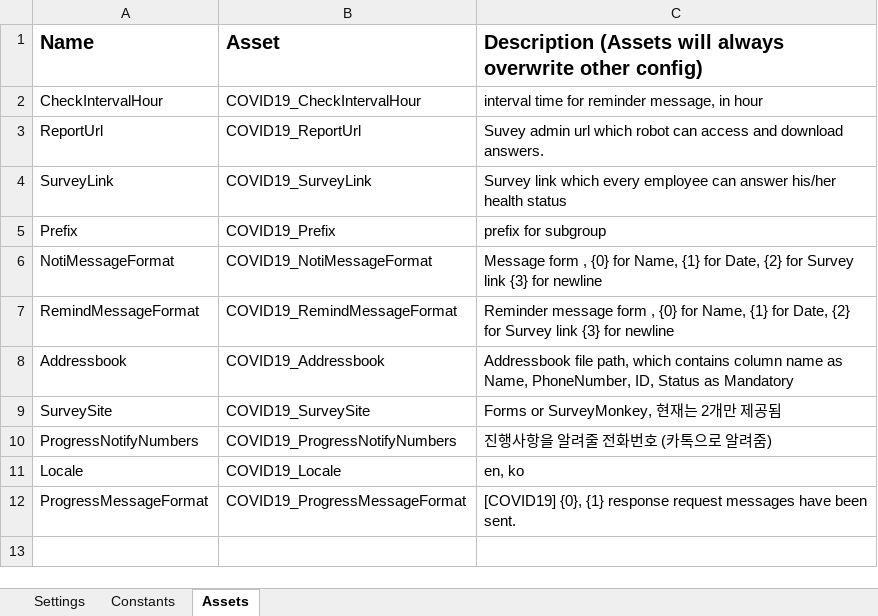
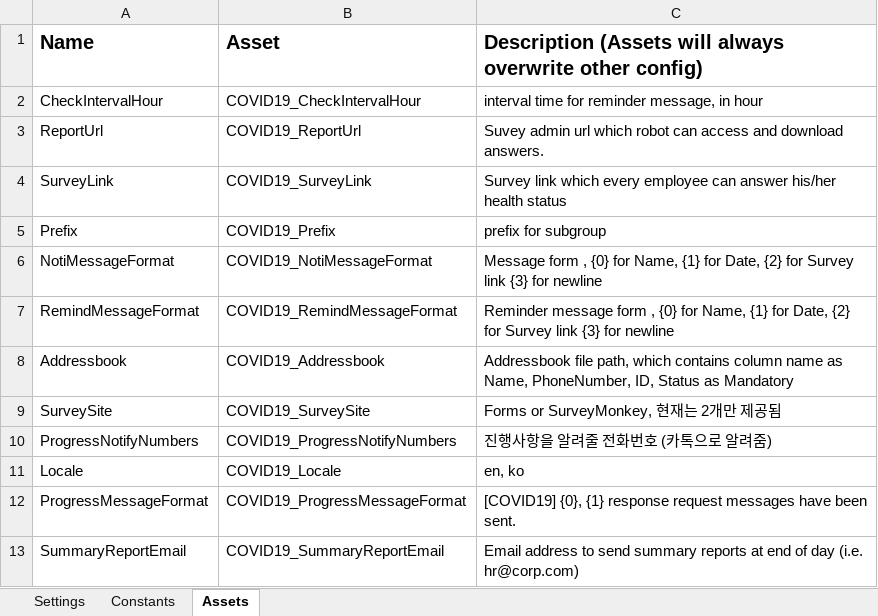
Before and after one commit to javaos74/COVID19KakaoTalk, an Excel workbook: Data/Config.xlsx, sheet Assets, drawn as a sheet; values as stored, in another font and other column widths than the file's, no borders; the diff names each change by its address in the sheet, - before the commit and + after, or states it on an @@ line.

Commit message:
Add SUMMARY_REPORTS command to send EOD reports (to configured email address on Assets)

```diff
--- a/Data/Config.xlsx (sheet Assets)
+++ b/Data/Config.xlsx (sheet Assets)
+row 13: SummaryReportEmail | COVID19_SummaryReportEmail | Email address to send summary reports at end of day (i.e. hr@corp.com)
```
Also changed, not shown: 3 other files.
